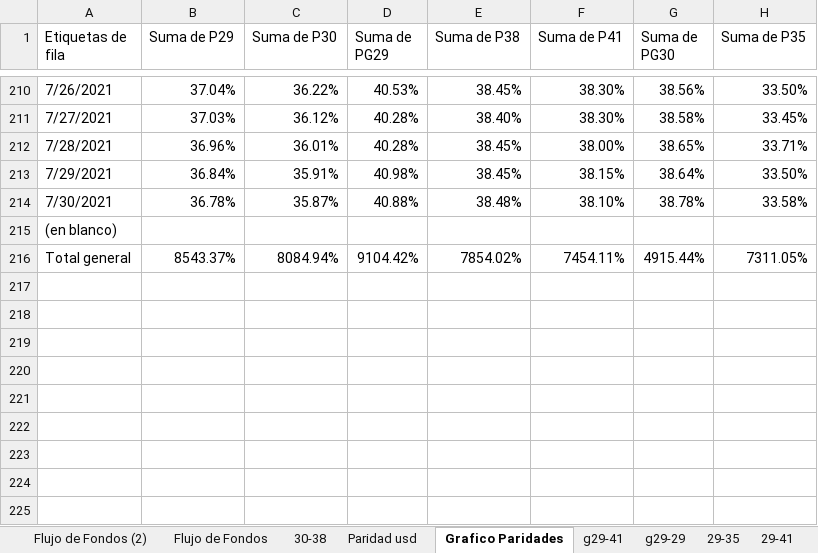
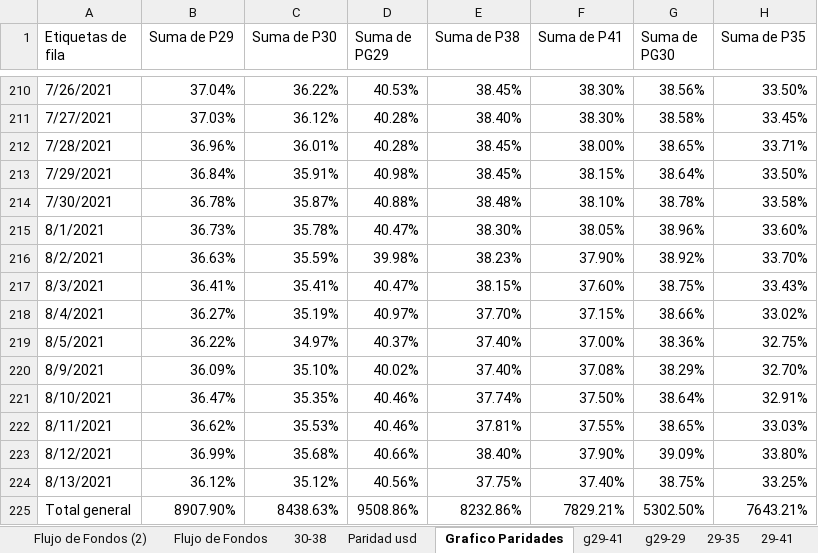
Before and after one commit to alferrelli/Excel-Bonos, an Excel workbook: Bonos en dolares.xlsm, sheet Grafico Paridades, drawn as a sheet; only a part is shown, gaps mark what is left out; values as stored, in another font and other column widths than the file's, no borders; charts and pictures not drawn; removed rows and columns are numbered as before the commit, all else as after; the diff names each change by its address in the sheet, - before the commit and + after, or states it on an @@ line.

```diff
--- a/Bonos en dolares.xlsm (sheet Grafico Paridades)
+++ b/Bonos en dolares.xlsm (sheet Grafico Paridades)
-row 215: (en blanco)
+row 215: 8/1/2021 | 36.73% | 35.78% | 40.47% | 38.30% | 38.05% | 38.96% | 33.60%
+row 216: 8/2/2021 | 36.63% | 35.59% | 39.98% | 38.23% | 37.90% | 38.92% | 33.70%
+row 217: 8/3/2021 | 36.41% | 35.41% | 40.47% | 38.15% | 37.60% | 38.75% | 33.43%
+row 218: 8/4/2021 | 36.27% | 35.19% | 40.97% | 37.70% | 37.15% | 38.66% | 33.02%
+row 219: 8/5/2021 | 36.22% | 34.97% | 40.37% | 37.40% | 37.00% | 38.36% | 32.75%
+row 220: 8/9/2021 | 36.09% | 35.10% | 40.02% | 37.40% | 37.08% | 38.29% | 32.70%
+row 221: 8/10/2021 | 36.47% | 35.35% | 40.46% | 37.74% | 37.50% | 38.64% | 32.91%
+row 222: 8/11/2021 | 36.62% | 35.53% | 40.46% | 37.81% | 37.55% | 38.65% | 33.03%
+row 223: 8/12/2021 | 36.99% | 35.68% | 40.66% | 38.40% | 37.90% | 39.09% | 33.80%
+row 224: 8/13/2021 | 36.12% | 35.12% | 40.56% | 37.75% | 37.40% | 38.75% | 33.25%
-B225 (Suma de P29): 8543.37%
+B225 (Suma de P29): 8907.90%
-C225 (Suma de P30): 8084.94%
+C225 (Suma de P30): 8438.63%
-D225 (Suma de PG29): 9104.42%
+D225 (Suma de PG29): 9508.86%
-E225 (Suma de P38): 7854.02%
+E225 (Suma de P38): 8232.86%
-F225 (Suma de P41): 7454.11%
+F225 (Suma de P41): 7829.21%
-G225 (Suma de PG30): 4915.44%
+G225 (Suma de PG30): 5302.50%
-H225 (Suma de P35): 7311.05%
+H225 (Suma de P35): 7643.21%
```
Also changed, not shown: sheet Paridad usd, sheet g29-41, sheet 30-35, sheet 29-35, sheet Flujo de Fondos, sheet Flujo de Fondos (2), formulas that keep their value, charts or pictures, Bonos en pesos.xlsx.
